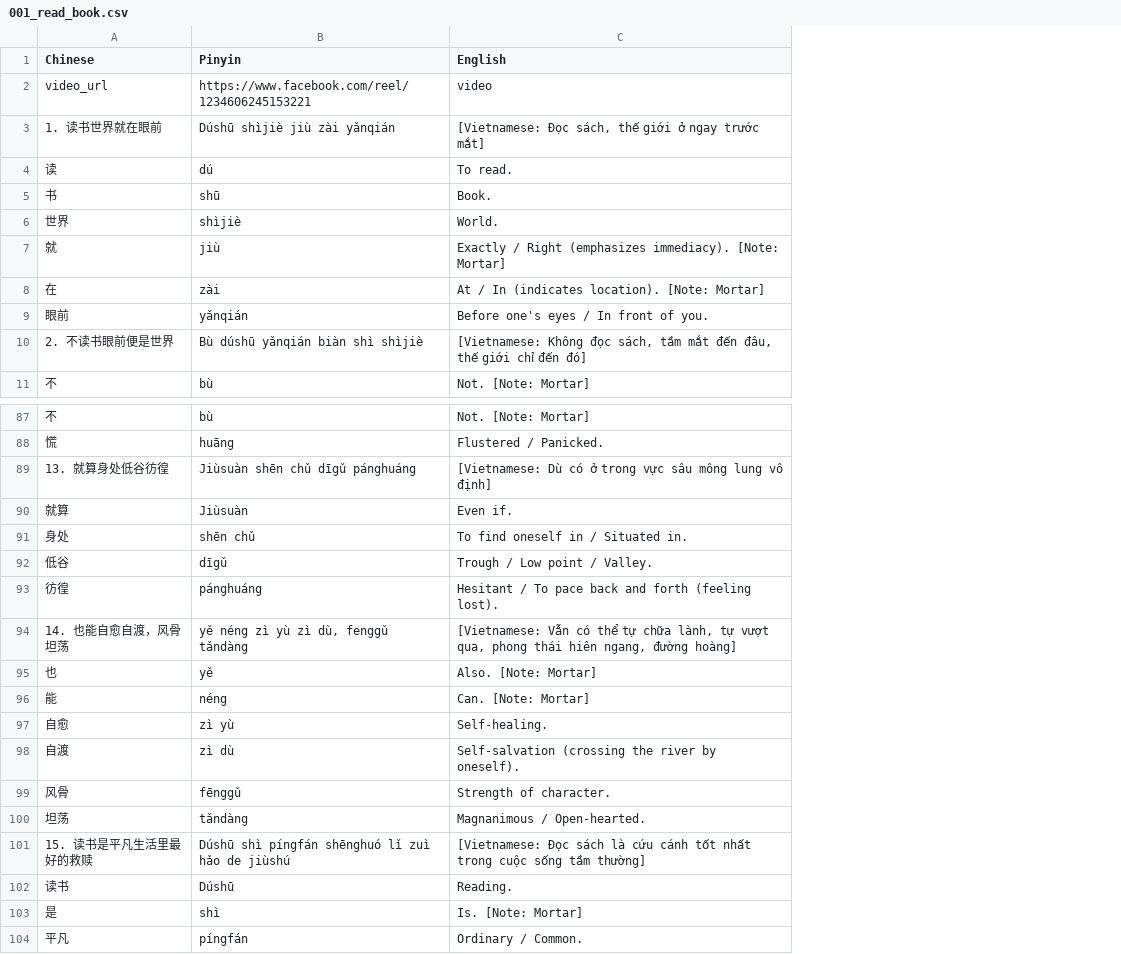
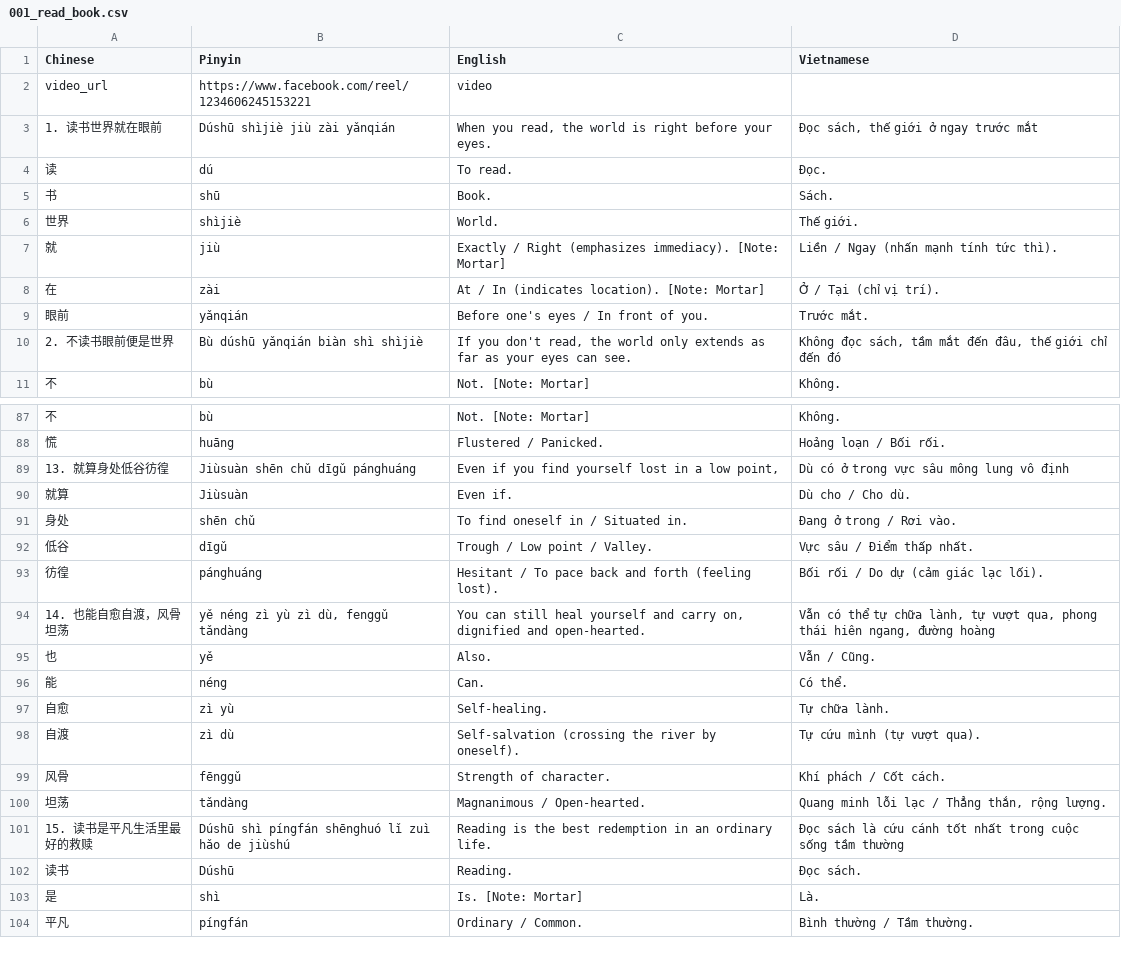
Before and after one commit to calmthewind93/FlashCard, a CSV file: lessons/001_read_book.csv, drawn as a sheet; only a part is shown, gaps mark what is left out; the diff covers the shown part only; the diff names each change by its address in the sheet, - before the commit and + after, or states it on an @@ line.

Commit message:
Add files via upload

```diff
--- a/lessons/001_read_book.csv
+++ b/lessons/001_read_book.csv
+column D (Vietnamese), rows 3-11: Đọc sách, thế giới ở ngay trước mắt | Đọc. | Sách. | Thế giới. | Liền / Ngay (nhấn mạnh tính tức thì). | Ở / Tại (chỉ vị trí). | Trước mắt. | Không đọc sách, tầm mắt đến đâu, thế giới chỉ đến đó | Không.; rows 87-104: Không. | Hoảng loạn / Bối rối. | Dù có ở trong vực sâu mông lung vô định | Dù cho / Cho dù. | Đang ở trong / Rơi vào. | Vực sâu / Điểm thấp nhất. | Bối rối / Do dự (cảm giác lạc lối). | Vẫn có thể tự chữa lành, tự vượt qua, phong thái hiên ngang, đường hoàng | Vẫn / Cũng. | Có thể. | Tự chữa lành. | Tự cứu mình (tự vượt qua). | Khí phách / Cốt cách. | Quang minh lỗi lạc / Thẳng thắn, rộng lượng. | Đọc sách là cứu cánh tốt nhất trong cuộc sống tầm thường | Đọc sách. | Là. | Bình thường / Tầm thường.
-C3 (English): [Vietnamese: Đọc sách, thế giới ở ngay trước mắt]
+C3 (English): When you read, the world is right before your eyes.
-C10 (English): [Vietnamese: Không đọc sách, tầm mắt đến đâu, thế giới chỉ đến đó]
+C10 (English): If you don't read, the world only extends as far as your eyes can see.
-C89 (English): [Vietnamese: Dù có ở trong vực sâu mông lung vô định]
+C89 (English): Even if you find yourself lost in a low point,
-C94 (English): [Vietnamese: Vẫn có thể tự chữa lành, tự vượt qua, phong thái hiên ngang, đường hoàng]
+C94 (English): You can still heal yourself and carry on, dignified and open-hearted.
-C95 (English): Also. [Note: Mortar]
+C95 (English): Also.
-C96 (English): Can. [Note: Mortar]
+C96 (English): Can.
-C101 (English): [Vietnamese: Đọc sách là cứu cánh tốt nhất trong cuộc sống tầm thường]
+C101 (English): Reading is the best redemption in an ordinary life.
```
Also changed, not shown: 11 edited cells elsewhere in this file.
